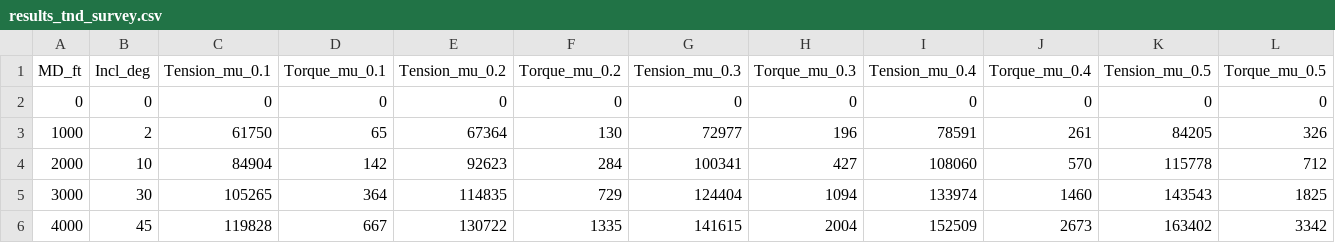
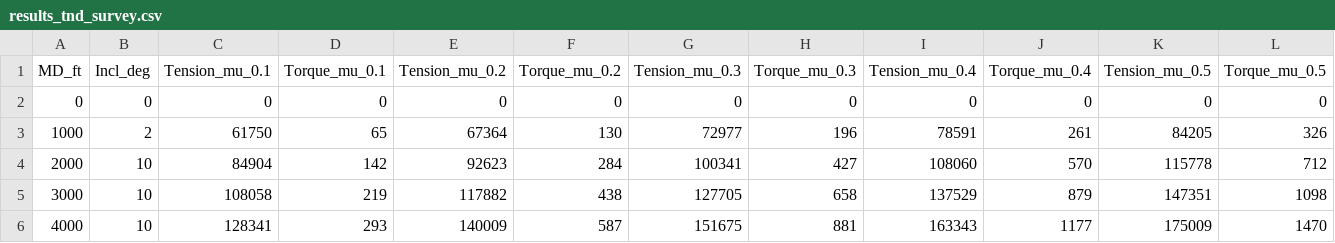
Before and after one commit to DonRio106/TnD_model_test, a CSV file: results/results_tnd_survey.csv, drawn as a sheet; only a part is shown; the diff covers the shown part only.

```diff
--- a/results/results_tnd_survey.csv
+++ b/results/results_tnd_survey.csv
@@ -4,3 +4,3 @@ MD_ft,Incl_deg,Tension_mu_0.1,Torque_mu_0.1,Tension_mu_0.2,Torque_mu_0.2,Tension
 2000,10,84904,142,92623,284,100341,427,108060,570,115778,712
-3000,30,105265,364,114835,729,124404,1094,133974,1460,143543,1825
-4000,45,119828,667,130722,1335,141615,2004,152509,2673,163402,3342
+3000,10,108058,219,117882,438,127705,658,137529,879,147351,1098
+4000,10,128341,293,140009,587,151675,881,163343,1177,175009,1470
```
Also changed, not shown: 66 edited cells elsewhere in this file, 1 other file.
